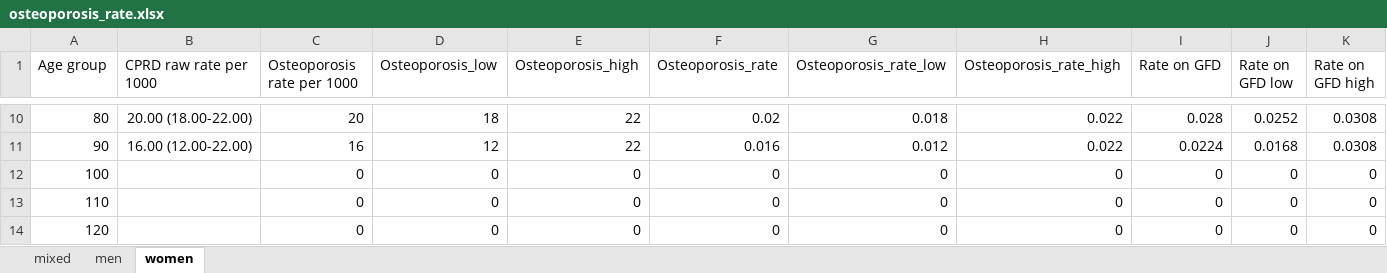
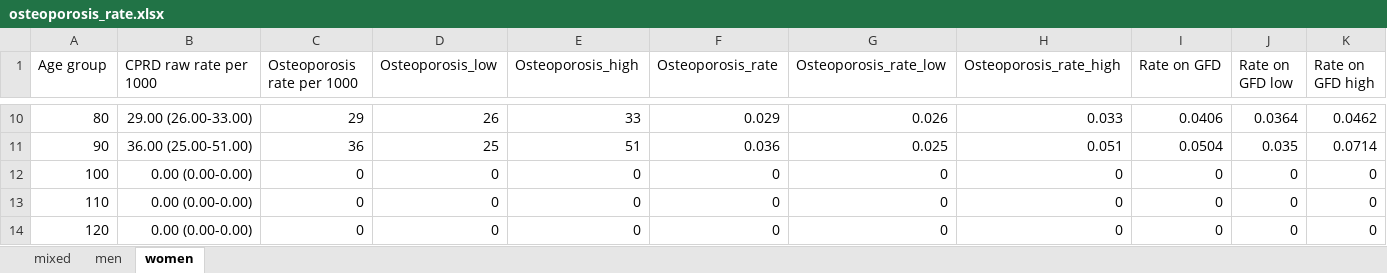
Before and after one commit to ednakeeney/Coeliac_screening, an Excel workbook: data/osteoporosis_rate.xlsx, sheet women, drawn as a sheet; only a part is shown, gaps mark what is left out; values as stored, in another font and other column widths than the file's, no borders; the diff covers the shown part only; the diff names each change by its address in the sheet, - before the commit and + after, or states it on an @@ line.

```diff
--- a/data/osteoporosis_rate.xlsx (sheet women)
+++ b/data/osteoporosis_rate.xlsx (sheet women)
-B10 (CPRD raw rate per 1000): 20.00 (18.00-22.00)
+B10 (CPRD raw rate per 1000): 29.00 (26.00-33.00)
-C10 (Osteoporosis rate per 1000): 20
+C10 (Osteoporosis rate per 1000): 29
-D10 (Osteoporosis_low): 18
+D10 (Osteoporosis_low): 26
-E10 (Osteoporosis_high): 22
+E10 (Osteoporosis_high): 33
-F10 (Osteoporosis_rate): 0.02
+F10 (Osteoporosis_rate): 0.029
-G10 (Osteoporosis_rate_low): 0.018
+G10 (Osteoporosis_rate_low): 0.026
-H10 (Osteoporosis_rate_high): 0.022
+H10 (Osteoporosis_rate_high): 0.033
-I10 (Rate on GFD): 0.028
+I10 (Rate on GFD): 0.0406
-J10 (Rate on GFD low): 0.0252
+J10 (Rate on GFD low): 0.0364
-K10 (Rate on GFD high): 0.0308
+K10 (Rate on GFD high): 0.0462
-B11 (CPRD raw rate per 1000): 16.00 (12.00-22.00)
+B11 (CPRD raw rate per 1000): 36.00 (25.00-51.00)
-C11 (Osteoporosis rate per 1000): 16
+C11 (Osteoporosis rate per 1000): 36
-D11 (Osteoporosis_low): 12
+D11 (Osteoporosis_low): 25
-E11 (Osteoporosis_high): 22
+E11 (Osteoporosis_high): 51
-F11 (Osteoporosis_rate): 0.016
+F11 (Osteoporosis_rate): 0.036
-G11 (Osteoporosis_rate_low): 0.012
+G11 (Osteoporosis_rate_low): 0.025
-H11 (Osteoporosis_rate_high): 0.022
+H11 (Osteoporosis_rate_high): 0.051
-I11 (Rate on GFD): 0.0224
+I11 (Rate on GFD): 0.0504
-J11 (Rate on GFD low): 0.0168
+J11 (Rate on GFD low): 0.035
-K11 (Rate on GFD high): 0.0308
+K11 (Rate on GFD high): 0.0714
-B12:B14 (CPRD raw rate per 1000): (empty)
+B12:B14 (CPRD raw rate per 1000): 0.00 (0.00-0.00)
```
Also changed, not shown: 228 edited cells elsewhere in this sheet, sheet mixed, sheet men, formulas that keep their value, data/CPRD prevalence.xlsx, data/NHL_rate.xlsx, 17 other files.
